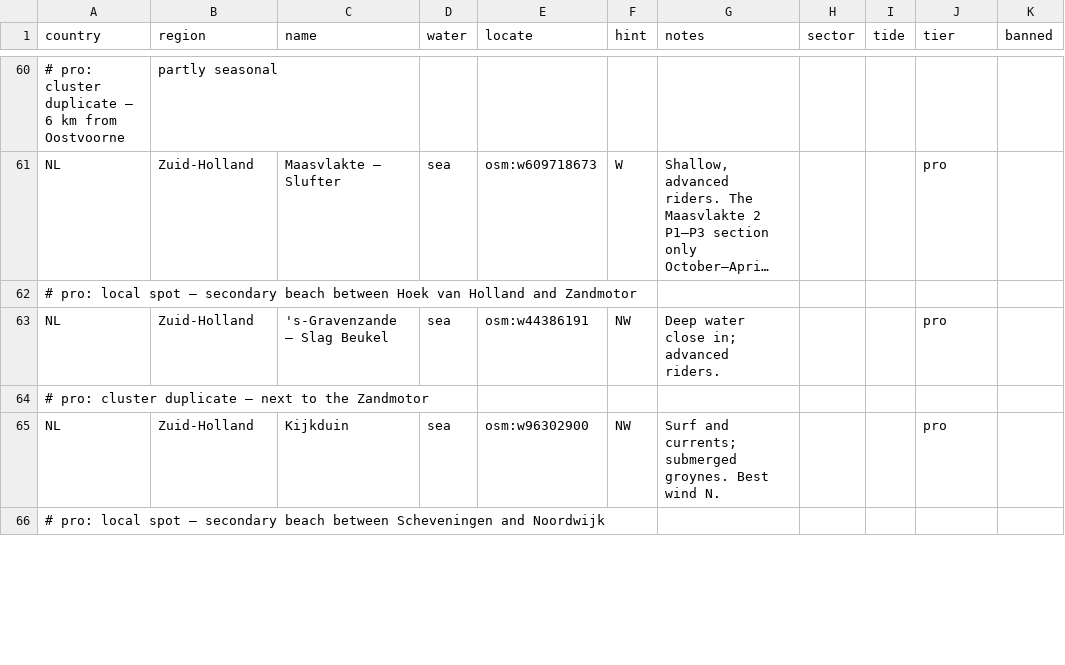
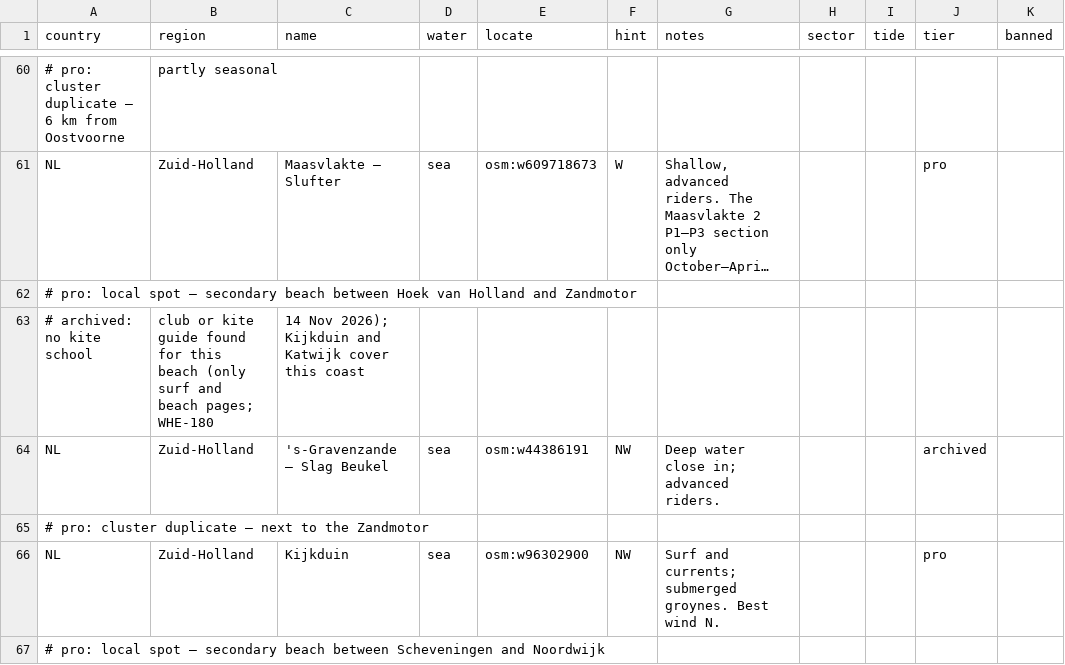
Before and after one commit to benjcvd/wheretokite, a CSV file: tools/spots/NL.csv, drawn as a sheet; only a part is shown, gaps mark what is left out; long unchanged cells end in …; addresses are those after the commit; the diff covers the shown part only; the diff names each change by its address in the sheet, - before the commit and + after, or states it on an @@ line.

```diff
--- a/tools/spots/NL.csv
+++ b/tools/spots/NL.csv
+row 63: # archived: no kite school | club or kite guide found for this beach (only surf and beach pages; WHE-180 | 14 Nov 2026); Kijkduin and Katwijk cover this coast
-J64 (tier): pro
+J64 (tier): archived
```
Also changed, not shown: 1 added row and 7 edited cells elsewhere in this file, 1 other file.
